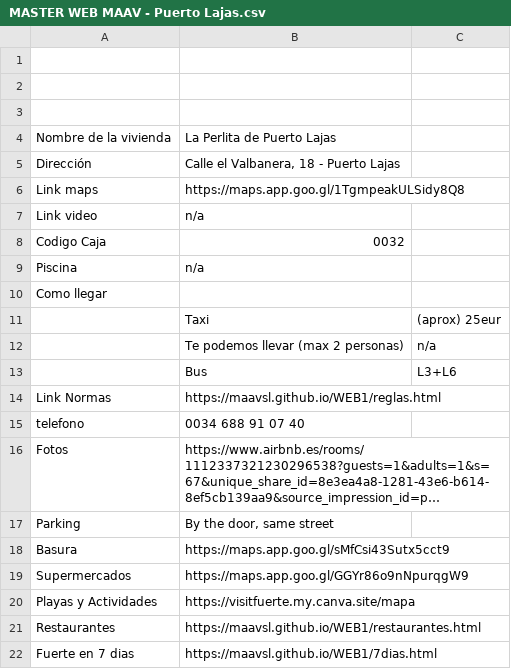
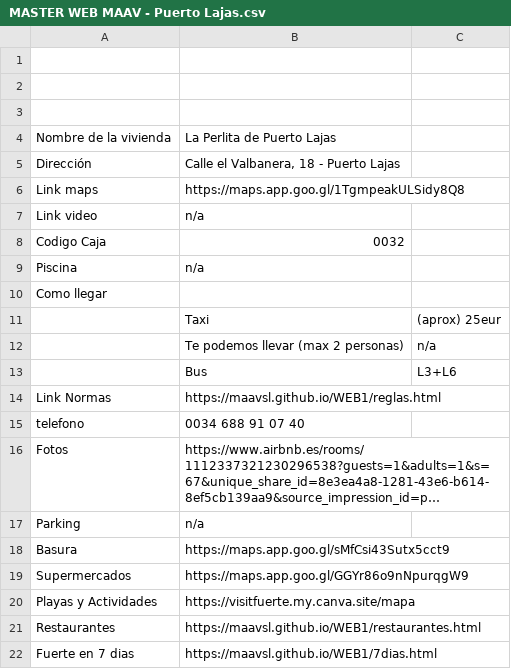
Before and after one commit to maavsl/WEB1, a CSV file: csv/MASTER WEB MAAV - Puerto Lajas.csv, drawn as a sheet; long unchanged cells end in …; the diff names each change by its address in the sheet, - before the commit and + after, or states it on an @@ line.

```diff
--- a/csv/MASTER WEB MAAV - Puerto Lajas.csv
+++ b/csv/MASTER WEB MAAV - Puerto Lajas.csv
-B17: By the door, same street
+B17: n/a
```
Also changed, not shown: 1 other file.
